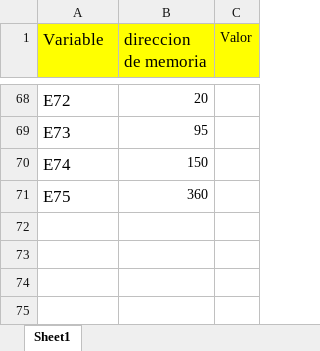
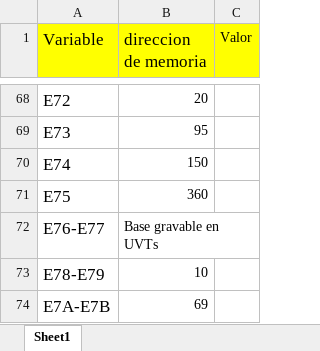
Before and after one commit to maestro252/Coffee-Star, an Excel workbook: Memory Map.xlsx, sheet Sheet1, drawn as a sheet; only a part is shown, gaps mark what is left out; values as stored, in another font and other column widths than the file's, no borders; the diff names each change by its address in the sheet, - before the commit and + after, or states it on an @@ line.

```diff
--- a/Memory Map.xlsx (sheet Sheet1)
+++ b/Memory Map.xlsx (sheet Sheet1)
+row 72: E76-E77 | Base gravable en UVTs
+row 73: E78-E79 | 10
+row 74: E7A-E7B | 69
```
Also changed, not shown: 1 other file.
